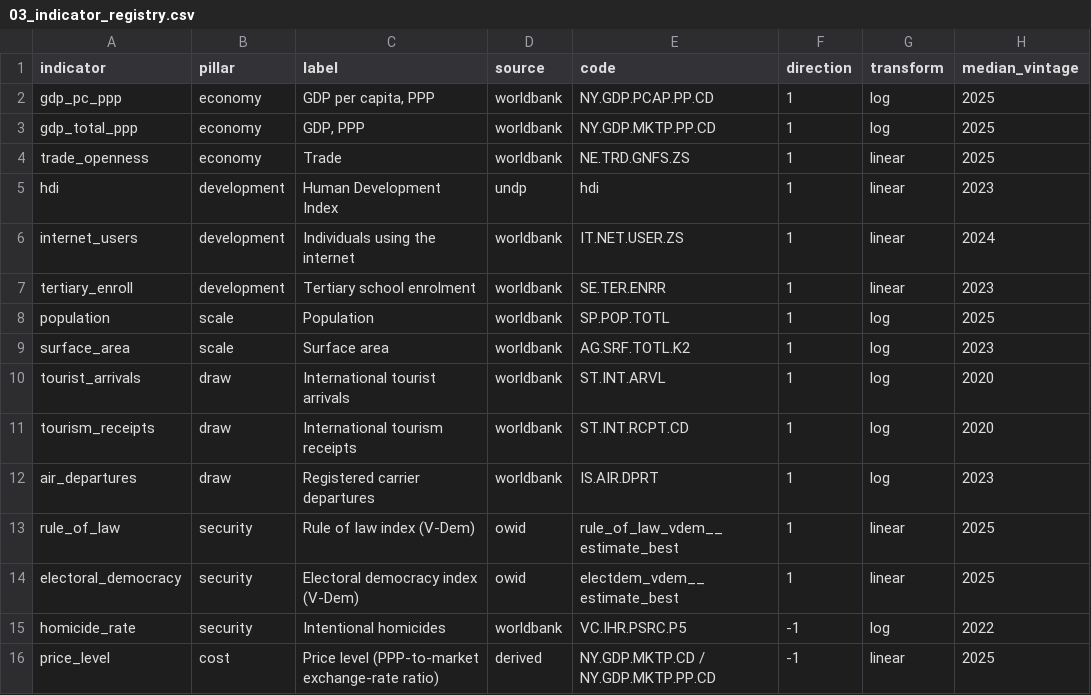
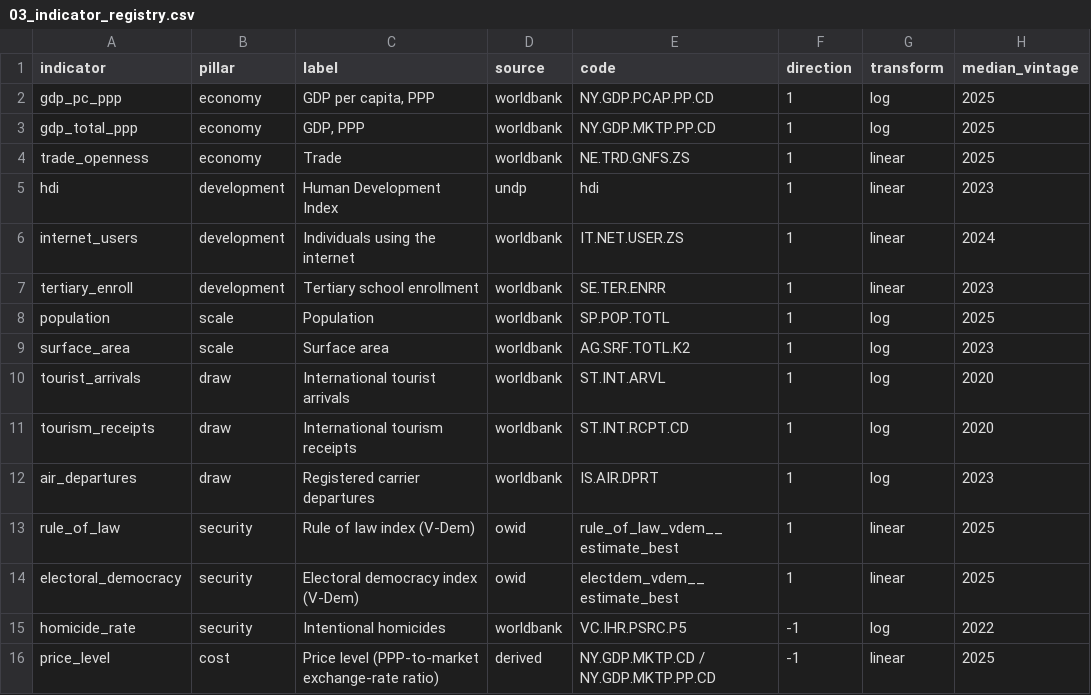
Before and after one commit to spencerrjenkins/adjusted-henley-index, a CSV file: output/tables/03_indicator_registry.csv, drawn as a sheet; only a part is shown; the diff names each change by its address in the sheet, - before the commit and + after, or states it on an @@ line.

```diff
--- a/output/tables/03_indicator_registry.csv
+++ b/output/tables/03_indicator_registry.csv
-C7 (label): Tertiary school enrolment
+C7 (label): Tertiary school enrollment
```
Also changed, not shown: 37 other files.
